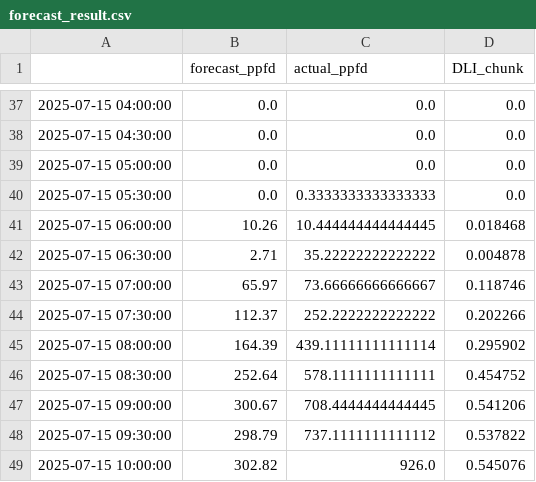
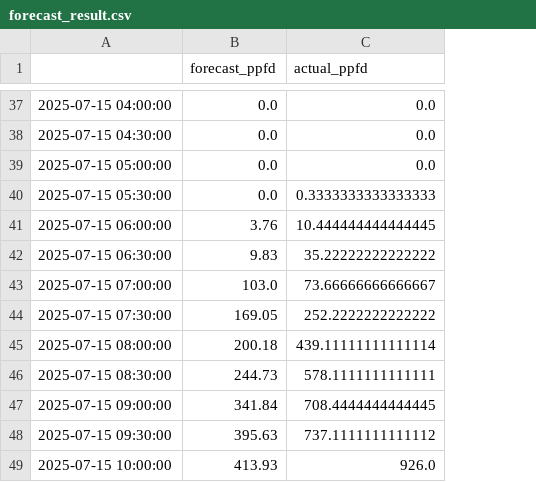
Before and after one commit to topsxper/-Tomato-Greenhouse-Light-Forecast, a CSV file: forecast_result.csv, drawn as a sheet; only a part is shown, gaps mark what is left out; the diff covers the shown part only; the diff names each change by its address in the sheet, - before the commit and + after, or states it on an @@ line.

```diff
--- a/forecast_result.csv
+++ b/forecast_result.csv
-column D (DLI_chunk), rows 37-49: 0.0 | 0.0 | 0.0 | 0.0 | 0.018468 | 0.004878 | 0.118746 | 0.202266 | 0.295902 | 0.454752 | 0.541206 | 0.537822 | 0.545076
-B41 (forecast_ppfd): 10.26
+B41 (forecast_ppfd): 3.76
-B42 (forecast_ppfd): 2.71
+B42 (forecast_ppfd): 9.83
-B43 (forecast_ppfd): 65.97
+B43 (forecast_ppfd): 103.0
-B44 (forecast_ppfd): 112.37
+B44 (forecast_ppfd): 169.05
-B45 (forecast_ppfd): 164.39
+B45 (forecast_ppfd): 200.18
-B46 (forecast_ppfd): 252.64
+B46 (forecast_ppfd): 244.73
-B47 (forecast_ppfd): 300.67
+B47 (forecast_ppfd): 341.84
-B48 (forecast_ppfd): 298.79
+B48 (forecast_ppfd): 395.63
-B49 (forecast_ppfd): 302.82
+B49 (forecast_ppfd): 413.93
```
Also changed, not shown: 17 edited cells elsewhere in this file.
